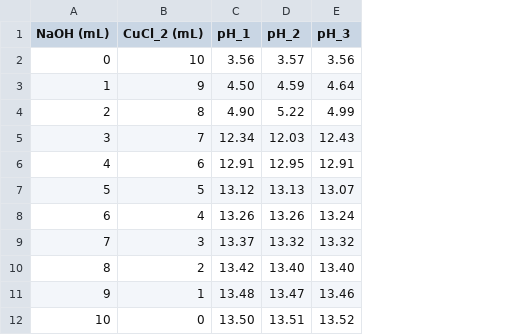
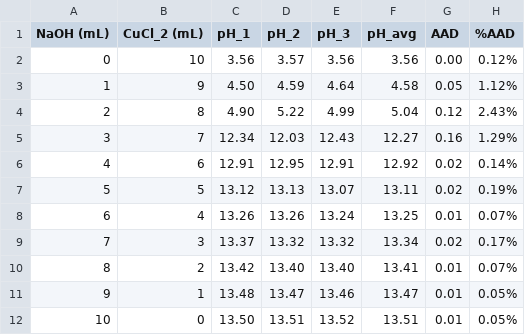
Before and after one commit to botv/class, a CSV file: Chemistry/Stoichiometry Lab/data/data.csv, drawn as a sheet; the diff names each change by its address in the sheet, - before the commit and + after, or states it on an @@ line.

Commit message:
add stuff

```diff
--- a/Chemistry/Stoichiometry Lab/data/data.csv
+++ b/Chemistry/Stoichiometry Lab/data/data.csv
+column F (pH_avg), rows 2-12: 3.56 | 4.58 | 5.04 | 12.27 | 12.92 | 13.11 | 13.25 | 13.34 | 13.41 | 13.47 | 13.51
+column G (AAD), rows 2-12: 0.00 | 0.05 | 0.12 | 0.16 | 0.02 | 0.02 | 0.01 | 0.02 | 0.01 | 0.01 | 0.01
+column H (%AAD), rows 2-12: 0.12% | 1.12% | 2.43% | 1.29% | 0.14% | 0.19% | 0.07% | 0.17% | 0.07% | 0.05% | 0.05%
```
